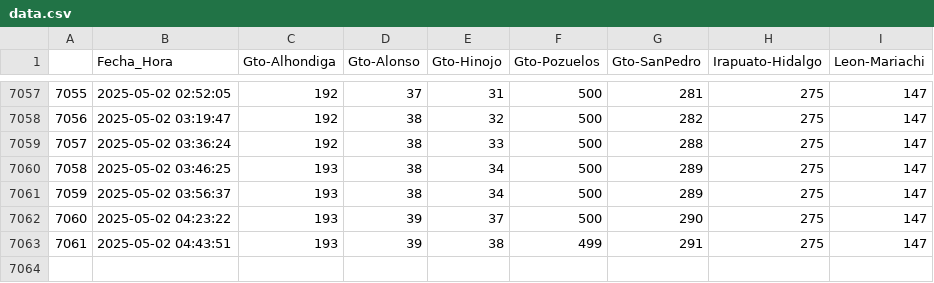
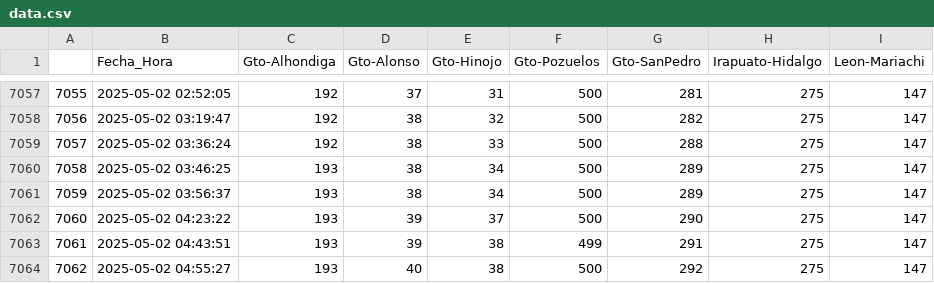
Before and after one commit to L4rralde/Parking_Lots, a CSV file: data/data.csv, drawn as a sheet; only a part is shown, gaps mark what is left out; the diff names each change by its address in the sheet, - before the commit and + after, or states it on an @@ line.

Commit message:
Updating csv file at 2025-05-02 04:55:27

```diff
--- a/data/data.csv
+++ b/data/data.csv
+row 7064: 7062 | 2025-05-02 04:55:27 | 193 | 40 | 38 | 500 | 292 | 275 | 147
```
